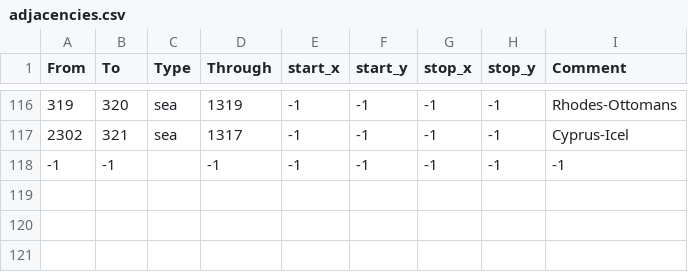
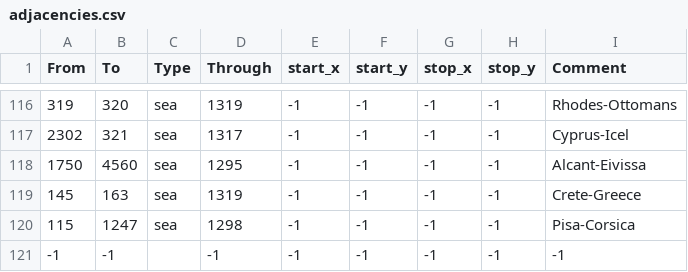
Before and after one commit to crazyfish2244/Meta-Fish-MP, a CSV file: map/adjacencies.csv, drawn as a sheet; only a part is shown, gaps mark what is left out; the diff names each change by its address in the sheet, - before the commit and + after, or states it on an @@ line.

Commit message:
Add files via upload

```diff
--- a/map/adjacencies.csv
+++ b/map/adjacencies.csv
+row 118: 1750 | 4560 | sea | 1295 | -1 | -1 | -1 | -1 | Alcant-Eivissa
+row 119: 145 | 163 | sea | 1319 | -1 | -1 | -1 | -1 | Crete-Greece
+row 120: 115 | 1247 | sea | 1298 | -1 | -1 | -1 | -1 | Pisa-Corsica
```
